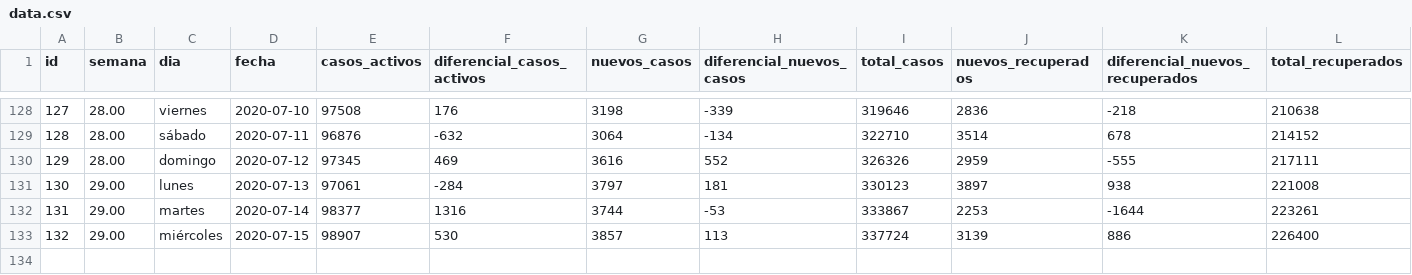
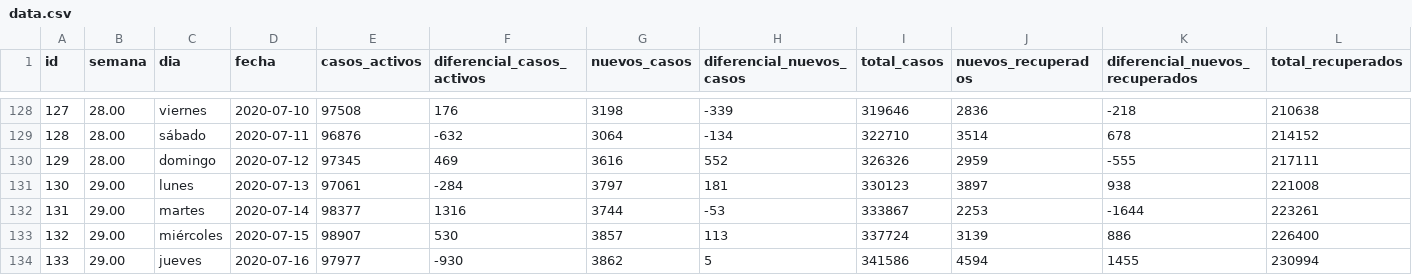
Before and after one commit to juan-salvador/data-analysis-covid, a CSV file: app/data.csv, drawn as a sheet; only a part is shown, gaps mark what is left out; rows hold the shown columns only; the diff names each change by its address in the sheet, - before the commit and + after, or states it on an @@ line.

Commit message:
feat(data):Update data

```diff
--- a/app/data.csv
+++ b/app/data.csv
+row 134: 133 | 29.00 | jueves | 2020-07-16 | 97977 | -930 | 3862 | 5 | 341586 | 4594 | 1455 | 230994
```
